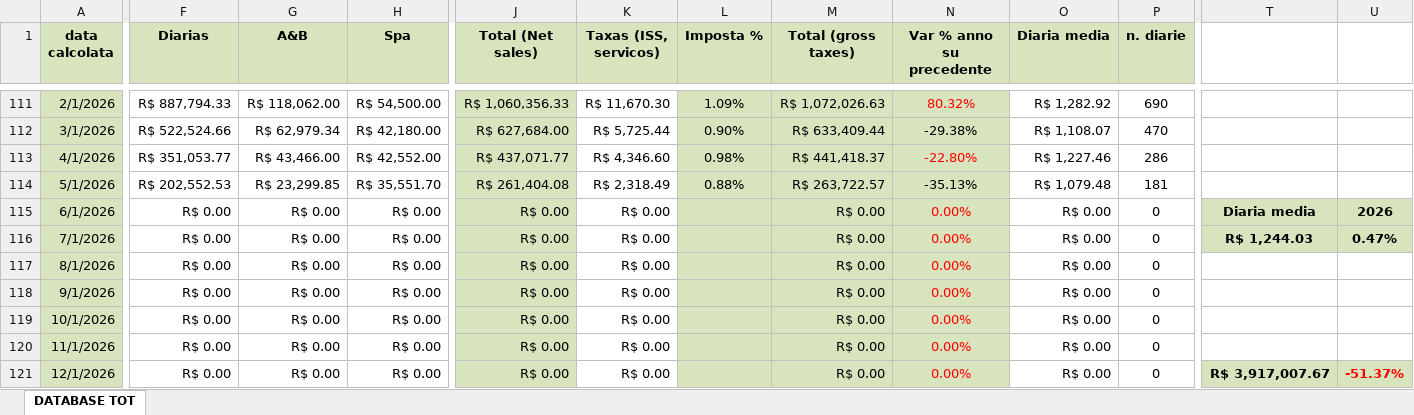
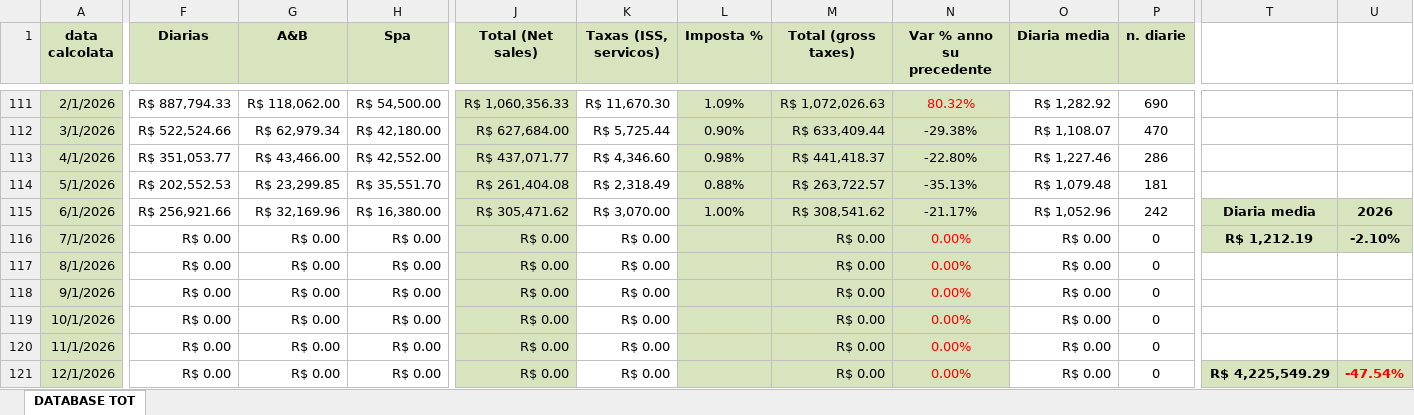
Before and after one commit to Edoardo1953/DASHBOARD_BRASIL, an Excel workbook: DB Arcoiris Dashboard.xlsx, sheet DATABASE TOT, drawn as a sheet; only a part is shown, gaps mark what is left out; values as stored, in another font and other column widths than the file's, no borders; conditional formats not drawn; the diff covers the shown part only; the diff names each change by its address in the sheet, - before the commit and + after, or states it on an @@ line.

```diff
--- a/DB Arcoiris Dashboard.xlsx (sheet DATABASE TOT)
+++ b/DB Arcoiris Dashboard.xlsx (sheet DATABASE TOT)
-N113 text colour: #FF0000
+N113 text colour: black
-F115 (Diarias): R$ 0.00
+F115 (Diarias): R$ 256,921.66
-G115 (A&B): R$ 0.00
+G115 (A&B): R$ 32,169.96
-H115 (Spa): R$ 0.00
+H115 (Spa): R$ 16,380.00
-J115 (Total (Net sales)): R$ 0.00
+J115 (Total (Net sales)): R$ 305,471.62
-K115 (Taxas (ISS, servicos)): R$ 0.00
+K115 (Taxas (ISS, servicos)): R$ 3,070.00
-L115 (Imposta %): (empty)
+L115 (Imposta %): 1.00%
-M115 (Total (gross taxes)): R$ 0.00
+M115 (Total (gross taxes)): R$ 308,541.62
-N115 (Var % anno su precedente): 0.00%
+N115 (Var % anno su precedente): -21.17%
-N115 text colour: #FF0000
+N115 text colour: black
-O115 (Diaria media): R$ 0.00
+O115 (Diaria media): R$ 1,052.96
-P115 (n. diarie): 0
+P115 (n. diarie): 242
-T116: R$ 1,244.03
+T116: R$ 1,212.19
-U116: 0.47%
+U116: -2.10%
-T121: R$ 3,917,007.67
+T121: R$ 4,225,549.29
-U121: -51.37%
+U121: -47.54%
```
Also changed, not shown: 2 edited cells elsewhere in this sheet, 2 other files.
